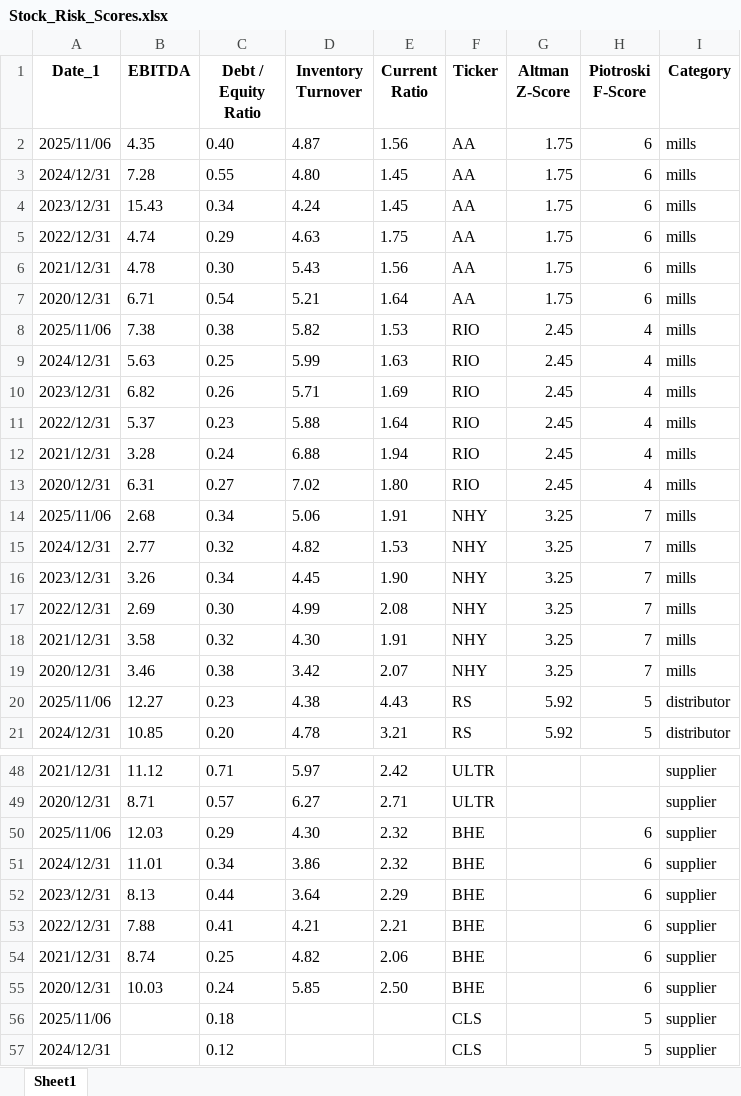
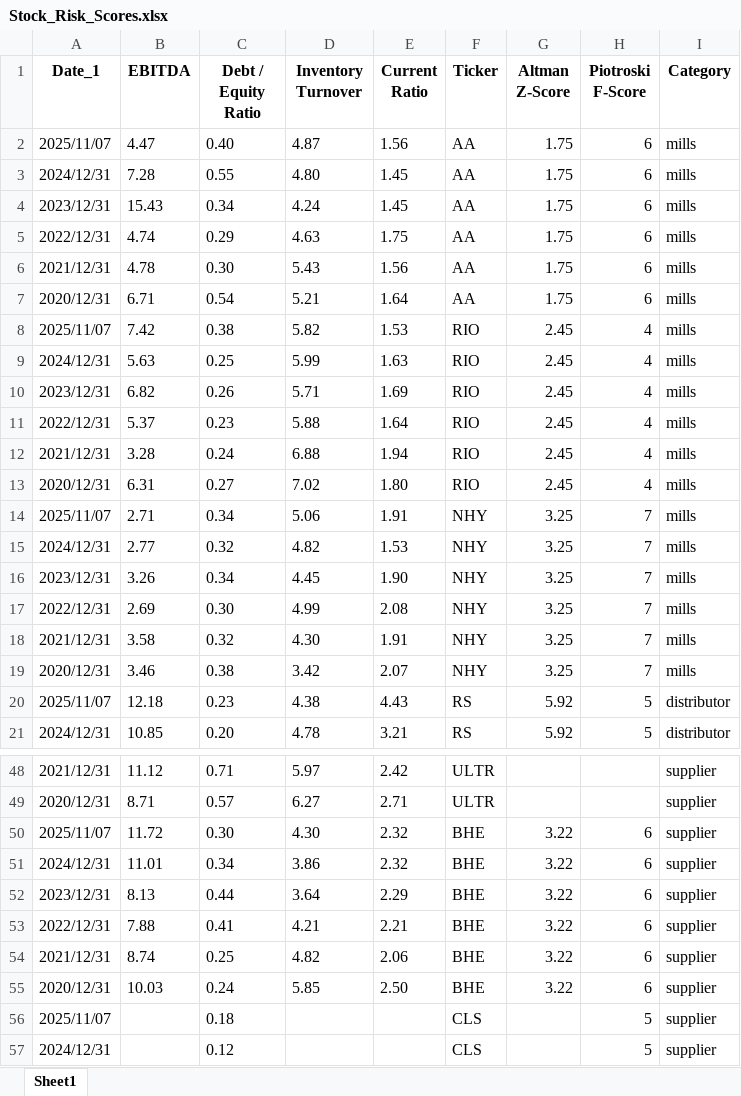
Before and after one commit to nanamiih/stock-risk-scores, an Excel workbook: Stock_Risk_Scores.xlsx, sheet Sheet1, drawn as a sheet; only a part is shown, gaps mark what is left out; values as stored, in another font and other column widths than the file's, no borders; the diff covers the shown part only; the diff names each change by its address in the sheet, - before the commit and + after, or states it on an @@ line.

```diff
--- a/Stock_Risk_Scores.xlsx (sheet Sheet1)
+++ b/Stock_Risk_Scores.xlsx (sheet Sheet1)
-A2 (Date_1): 2025/11/06
+A2 (Date_1): 2025/11/07
-B2 (EBITDA): 4.35
+B2 (EBITDA): 4.47
-A8 (Date_1): 2025/11/06
+A8 (Date_1): 2025/11/07
-B8 (EBITDA): 7.38
+B8 (EBITDA): 7.42
-A14 (Date_1): 2025/11/06
+A14 (Date_1): 2025/11/07
-B14 (EBITDA): 2.68
+B14 (EBITDA): 2.71
-A20 (Date_1): 2025/11/06
+A20 (Date_1): 2025/11/07
-B20 (EBITDA): 12.27
+B20 (EBITDA): 12.18
-A50 (Date_1): 2025/11/06
+A50 (Date_1): 2025/11/07
-B50 (EBITDA): 12.03
+B50 (EBITDA): 11.72
-C50 (Debt / Equity Ratio): 0.29
+C50 (Debt / Equity Ratio): 0.30
-G50:G55 (Altman Z-Score): (empty)
+G50:G55 (Altman Z-Score): 3.22
-A56 (Date_1): 2025/11/06
+A56 (Date_1): 2025/11/07
```
Also changed, not shown: 13 edited cells elsewhere in this sheet.
